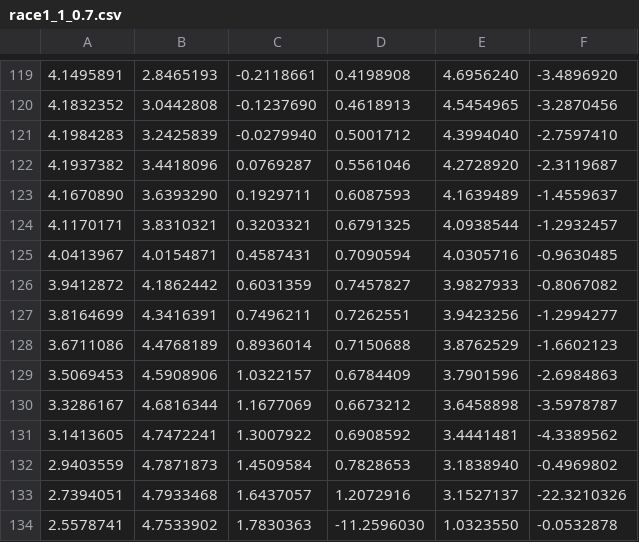
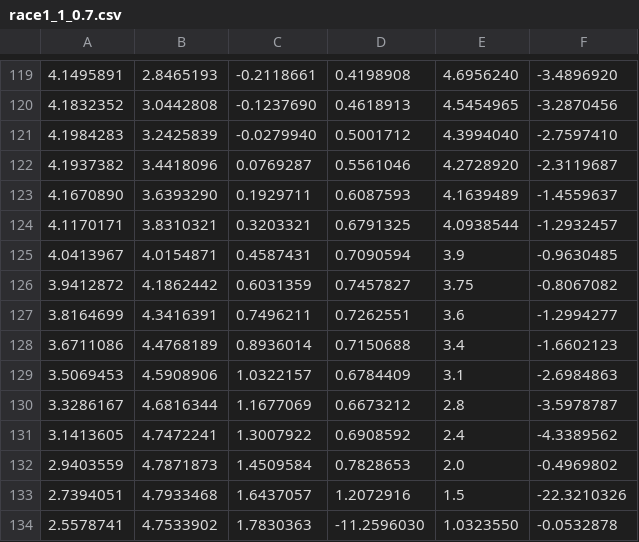
Before and after one commit to f1tenth-class/race-2, a CSV file: race2/waypoints/race1_1_0.7.csv, drawn as a sheet; only a part is shown, gaps mark what is left out.

```diff
--- a/race2/waypoints/race1_1_0.7.csv
+++ b/race2/waypoints/race1_1_0.7.csv
@@ -124,11 +124,11 @@
 4.1170171,3.8310321,0.3203321,0.6791325,4.0938544,-1.2932457
-4.0413967,4.0154871,0.4587431,0.7090594,4.0305716,-0.9630485
-3.9412872,4.1862442,0.6031359,0.7457827,3.9827933,-0.8067082
-3.8164699,4.3416391,0.7496211,0.7262551,3.9423256,-1.2994277
-3.6711086,4.4768189,0.8936014,0.7150688,3.8762529,-1.6602123
-3.5069453,4.5908906,1.0322157,0.6784409,3.7901596,-2.6984863
-3.3286167,4.6816344,1.1677069,0.6673212,3.6458898,-3.5978787
-3.1413605,4.7472241,1.3007922,0.6908592,3.4441481,-4.3389562
-2.9403559,4.7871873,1.4509584,0.7828653,3.1838940,-0.4969802
-2.7394051,4.7933468,1.6437057,1.2072916,3.1527137,-22.3210326
+4.0413967,4.0154871,0.4587431,0.7090594,3.9,-0.9630485
+3.9412872,4.1862442,0.6031359,0.7457827,3.75,-0.8067082
+3.8164699,4.3416391,0.7496211,0.7262551,3.6,-1.2994277
+3.6711086,4.4768189,0.8936014,0.7150688,3.4,-1.6602123
+3.5069453,4.5908906,1.0322157,0.6784409,3.1,-2.6984863
+3.3286167,4.6816344,1.1677069,0.6673212,2.8,-3.5978787
+3.1413605,4.7472241,1.3007922,0.6908592,2.4,-4.3389562
+2.9403559,4.7871873,1.4509584,0.7828653,2.0,-0.4969802
+2.7394051,4.7933468,1.6437057,1.2072916,1.5,-22.3210326
 2.5578741,4.7533902,1.7830363,-11.2596030,1.0323550,-0.0532878
```
Also changed, not shown: race2/waypoints/race1_0.7_seg.csv, 2 other files.
